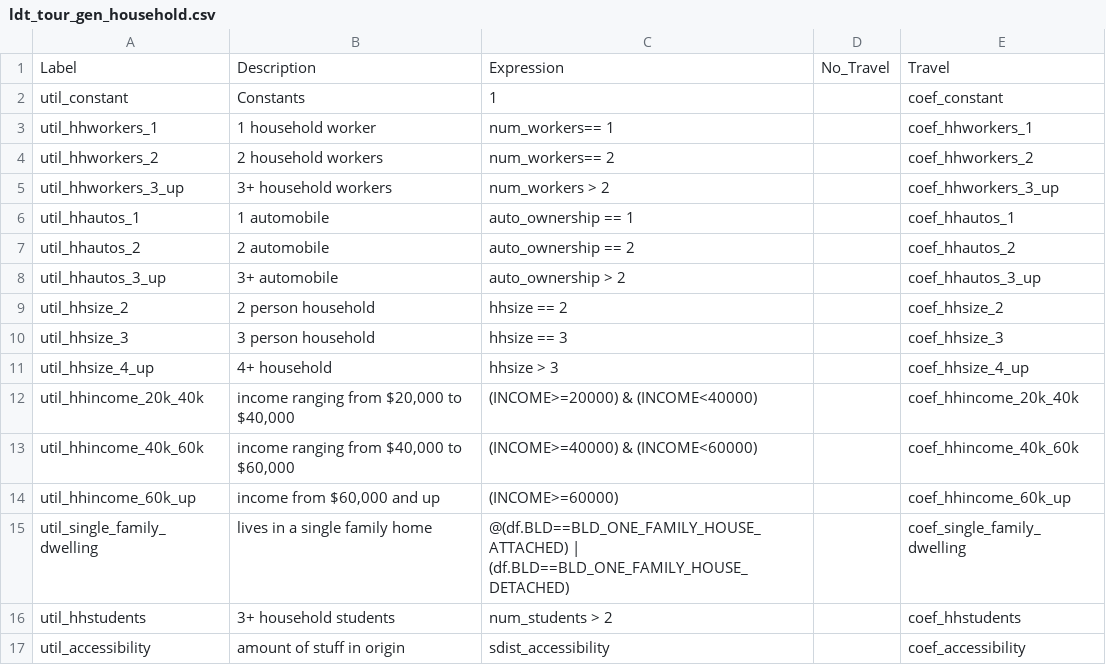
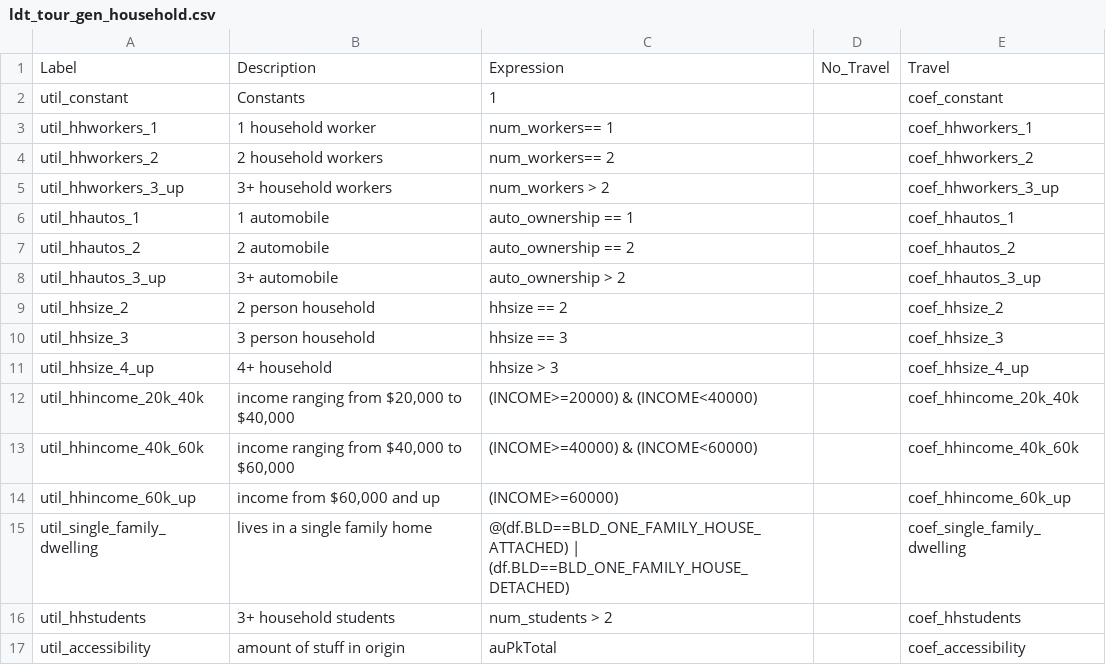
Before and after one commit to SANDAG/activitysim-cvm, a CSV file: activitysim/examples/example_odot_ldt/configs/ldt_tour_gen_household.csv, drawn as a sheet.

```diff
--- a/activitysim/examples/example_odot_ldt/configs/ldt_tour_gen_household.csv
+++ b/activitysim/examples/example_odot_ldt/configs/ldt_tour_gen_household.csv
@@ -16,2 +16,2 @@ util_single_family_dwelling,lives in a single family home,@(df.BLD==BLD_ONE_FAMI
 util_hhstudents,3+ household students,num_students > 2,,coef_hhstudents
-util_accessibility,amount of stuff in origin,sdist_accessibility,,coef_accessibility
+util_accessibility,amount of stuff in origin,auPkTotal,,coef_accessibility
```
Also changed, not shown: activitysim/examples/example_odot_ldt/configs/ldt_tour_gen_person.csv, 4 other files.
